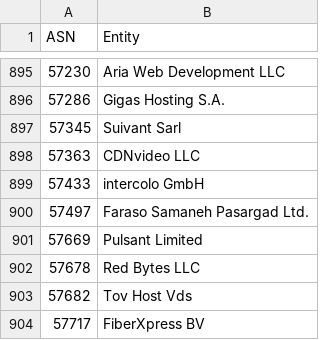
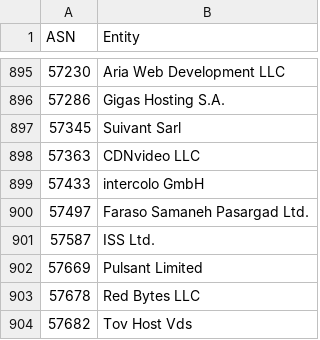
Before and after one commit to AndrewDaws/bad-asn-list, a CSV file: bad-asn-list.csv, drawn as a sheet; only a part is shown, gaps mark what is left out; the shorter side is filled out with more unchanged rows.

Commit message:
Added ISS Ltd. ASN.

```diff
--- a/bad-asn-list.csv
+++ b/bad-asn-list.csv
@@ -900,2 +900,3 @@ ASN,Entity
 57497,"Faraso Samaneh Pasargad Ltd."
+57587,"ISS Ltd."
 57669,"Pulsant Limited"
```
